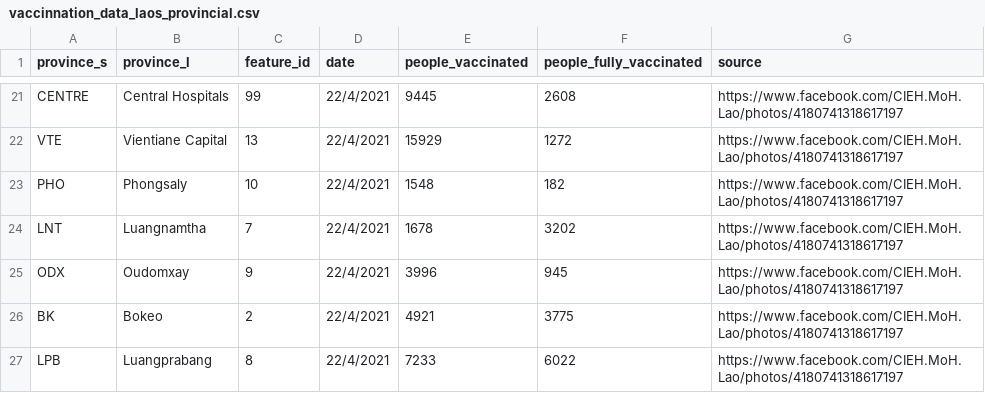
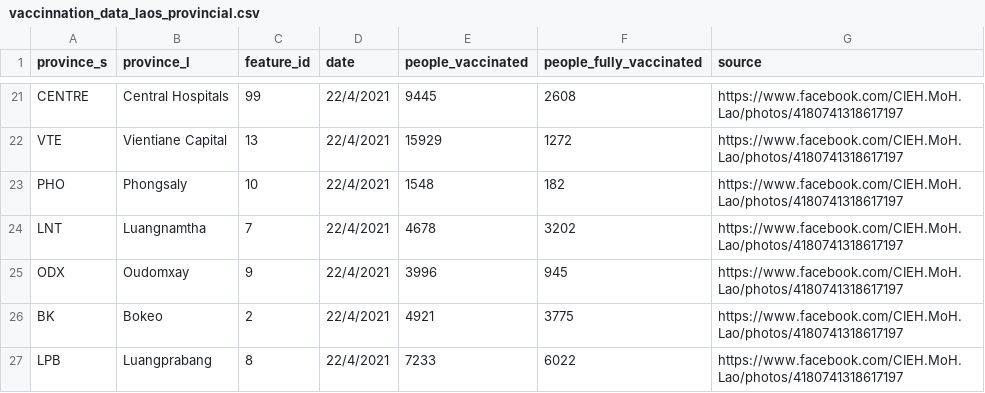
Before and after one commit to douangtavanh/covid-19-data-laos, a CSV file: data/vaccinnation_data_laos_provincial.csv, drawn as a sheet; only a part is shown, gaps mark what is left out.

Commit message:
Update vaccinnation_data_laos_provincial.csv

```diff
--- a/data/vaccinnation_data_laos_provincial.csv
+++ b/data/vaccinnation_data_laos_provincial.csv
@@ -23,3 +23,3 @@ VTE,Vientiane Capital,13,22/4/2021,15929,1272,https://www.facebook.com/CIEH.MoH.
 PHO,Phongsaly,10,22/4/2021,1548,182,https://www.facebook.com/CIEH.MoH.Lao/photos/4180741318617197
-LNT,Luangnamtha,7,22/4/2021,1678,3202,https://www.facebook.com/CIEH.MoH.Lao/photos/4180741318617197
+LNT,Luangnamtha,7,22/4/2021,4678,3202,https://www.facebook.com/CIEH.MoH.Lao/photos/4180741318617197
 ODX,Oudomxay,9,22/4/2021,3996,945,https://www.facebook.com/CIEH.MoH.Lao/photos/4180741318617197
```
